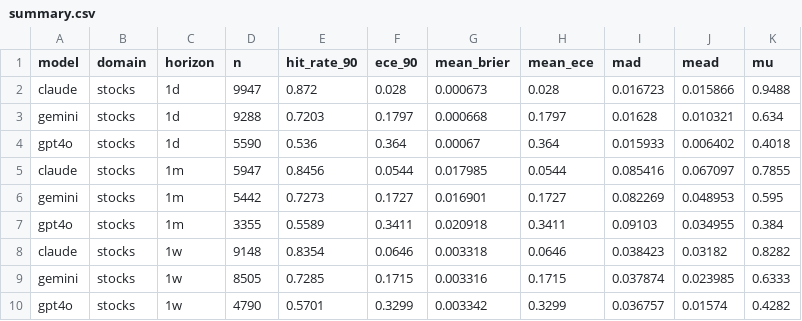
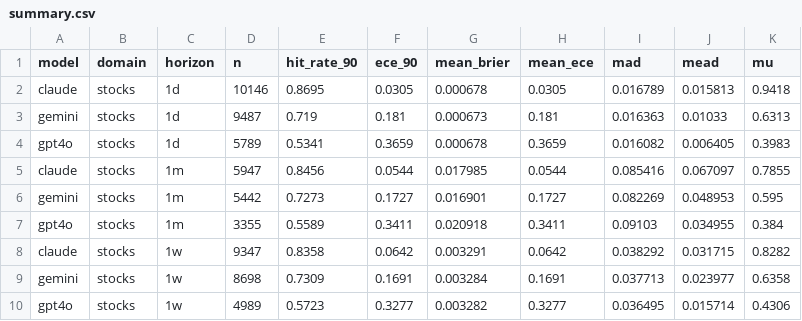
Before and after one commit to danielwaltersjdm/overconfidence-experiment, a CSV file: study4/data/results/summary.csv, drawn as a sheet.

```diff
--- a/study4/data/results/summary.csv
+++ b/study4/data/results/summary.csv
@@ -1,5 +1,5 @@
 model,domain,horizon,n,hit_rate_90,ece_90,mean_brier,mean_ece,mad,mead,mu
-claude,stocks,1d,9947,0.872,0.028,0.000673,0.028,0.016723,0.015866,0.9488
-gemini,stocks,1d,9288,0.7203,0.1797,0.000668,0.1797,0.01628,0.010321,0.634
-gpt4o,stocks,1d,5590,0.536,0.364,0.00067,0.364,0.015933,0.006402,0.4018
+claude,stocks,1d,10146,0.8695,0.0305,0.000678,0.0305,0.016789,0.015813,0.9418
+gemini,stocks,1d,9487,0.719,0.181,0.000673,0.181,0.016363,0.01033,0.6313
+gpt4o,stocks,1d,5789,0.5341,0.3659,0.000678,0.3659,0.016082,0.006405,0.3983
 claude,stocks,1m,5947,0.8456,0.0544,0.017985,0.0544,0.085416,0.067097,0.7855
@@ -7,4 +7,4 @@ gemini,stocks,1m,5442,0.7273,0.1727,0.016901,0.1727,0.082269,0.048953,0.595
 gpt4o,stocks,1m,3355,0.5589,0.3411,0.020918,0.3411,0.09103,0.034955,0.384
-claude,stocks,1w,9148,0.8354,0.0646,0.003318,0.0646,0.038423,0.03182,0.8282
-gemini,stocks,1w,8505,0.7285,0.1715,0.003316,0.1715,0.037874,0.023985,0.6333
-gpt4o,stocks,1w,4790,0.5701,0.3299,0.003342,0.3299,0.036757,0.01574,0.4282
+claude,stocks,1w,9347,0.8358,0.0642,0.003291,0.0642,0.038292,0.031715,0.8282
+gemini,stocks,1w,8698,0.7309,0.1691,0.003284,0.1691,0.037713,0.023977,0.6358
+gpt4o,stocks,1w,4989,0.5723,0.3277,0.003282,0.3277,0.036495,0.015714,0.4306
```
Also changed, not shown: 2 other files.
